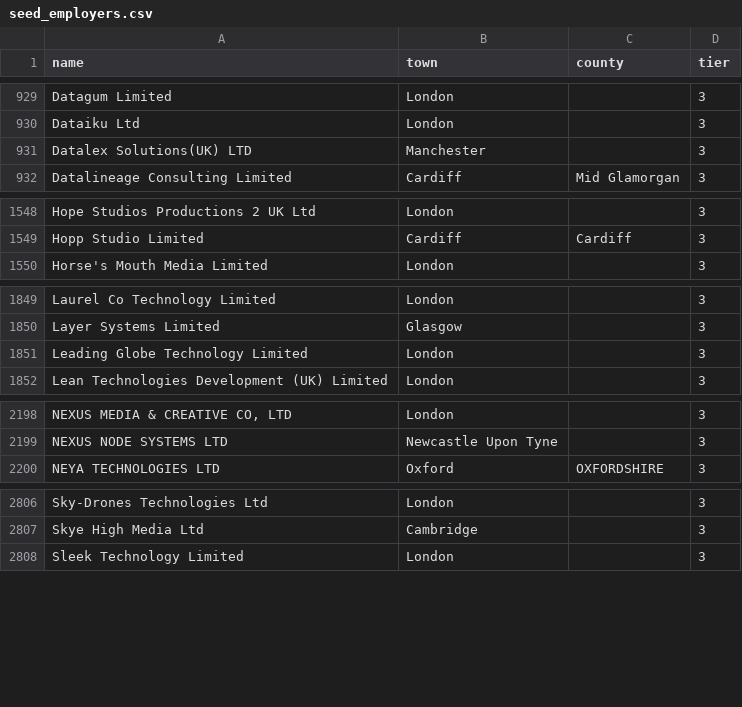
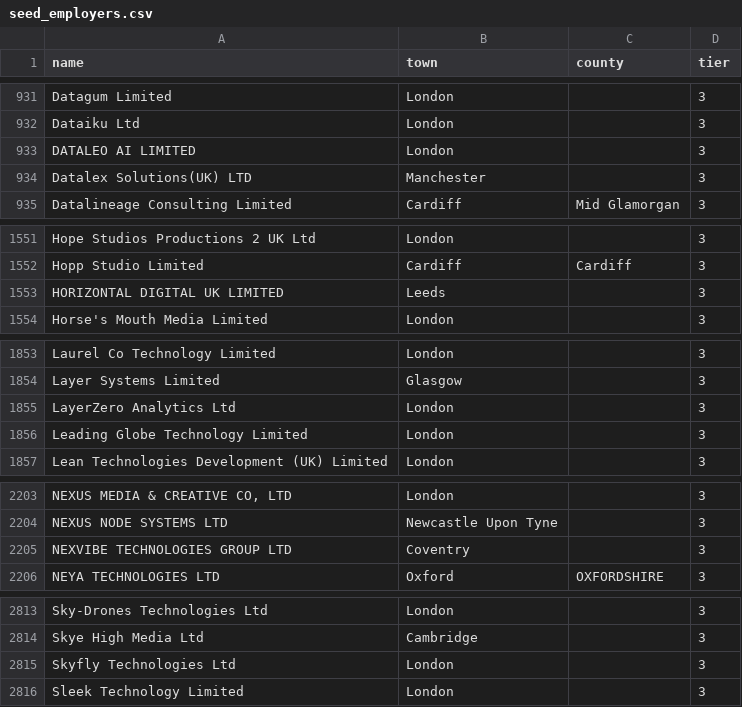
Before and after one commit to RJunderstand/sponsor-register-watch, a CSV file: jobwatch/seed_employers.csv, drawn as a sheet; only a part is shown, gaps mark what is left out; the diff covers the shown part only; the diff names each change by its address in the sheet, - before the commit and + after, or states it on an @@ line.

```diff
--- a/jobwatch/seed_employers.csv
+++ b/jobwatch/seed_employers.csv
+row 933: DATALEO AI LIMITED | London |  | 3
+row 1553: HORIZONTAL DIGITAL UK LIMITED | Leeds |  | 3
+row 1855: LayerZero Analytics Ltd | London |  | 3
+row 2205: NEXVIBE TECHNOLOGIES GROUP LTD | Coventry |  | 3
+row 2815: Skyfly Technologies Ltd | London |  | 3
```
Also changed, not shown: 7 added rows and 2 edited cells elsewhere in this file, 3 other files.
